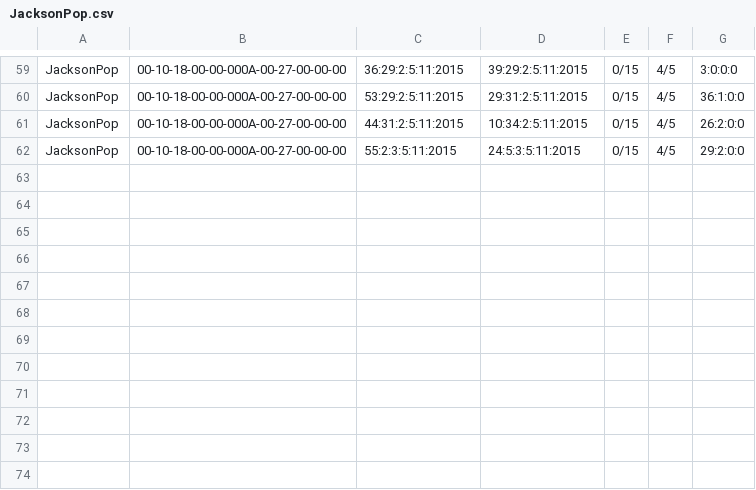
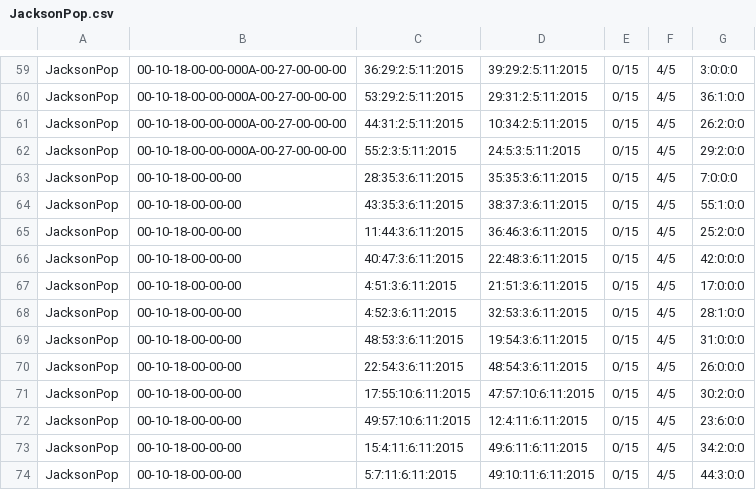
Before and after one commit to CSEliot/HistoricalEducationGame, a CSV file: JacksonPop.csv, drawn as a sheet; only a part is shown, gaps mark what is left out; the diff names each change by its address in the sheet, - before the commit and + after, or states it on an @@ line.

```diff
--- a/JacksonPop.csv
+++ b/JacksonPop.csv
+row 63: JacksonPop | 00-10-18-00-00-00 | 28:35:3:6:11:2015 | 35:35:3:6:11:2015 | 0/15 | 4/5 | 7:0:0:0
+row 64: JacksonPop | 00-10-18-00-00-00 | 43:35:3:6:11:2015 | 38:37:3:6:11:2015 | 0/15 | 4/5 | 55:1:0:0
+row 65: JacksonPop | 00-10-18-00-00-00 | 11:44:3:6:11:2015 | 36:46:3:6:11:2015 | 0/15 | 4/5 | 25:2:0:0
+row 66: JacksonPop | 00-10-18-00-00-00 | 40:47:3:6:11:2015 | 22:48:3:6:11:2015 | 0/15 | 4/5 | 42:0:0:0
+row 67: JacksonPop | 00-10-18-00-00-00 | 4:51:3:6:11:2015 | 21:51:3:6:11:2015 | 0/15 | 4/5 | 17:0:0:0
+row 68: JacksonPop | 00-10-18-00-00-00 | 4:52:3:6:11:2015 | 32:53:3:6:11:2015 | 0/15 | 4/5 | 28:1:0:0
+row 69: JacksonPop | 00-10-18-00-00-00 | 48:53:3:6:11:2015 | 19:54:3:6:11:2015 | 0/15 | 4/5 | 31:0:0:0
+row 70: JacksonPop | 00-10-18-00-00-00 | 22:54:3:6:11:2015 | 48:54:3:6:11:2015 | 0/15 | 4/5 | 26:0:0:0
+row 71: JacksonPop | 00-10-18-00-00-00 | 17:55:10:6:11:2015 | 47:57:10:6:11:2015 | 0/15 | 4/5 | 30:2:0:0
+row 72: JacksonPop | 00-10-18-00-00-00 | 49:57:10:6:11:2015 | 12:4:11:6:11:2015 | 0/15 | 4/5 | 23:6:0:0
+row 73: JacksonPop | 00-10-18-00-00-00 | 15:4:11:6:11:2015 | 49:6:11:6:11:2015 | 0/15 | 4/5 | 34:2:0:0
+row 74: JacksonPop | 00-10-18-00-00-00 | 5:7:11:6:11:2015 | 49:10:11:6:11:2015 | 0/15 | 4/5 | 44:3:0:0
```
Also changed, not shown: 9 other files.
